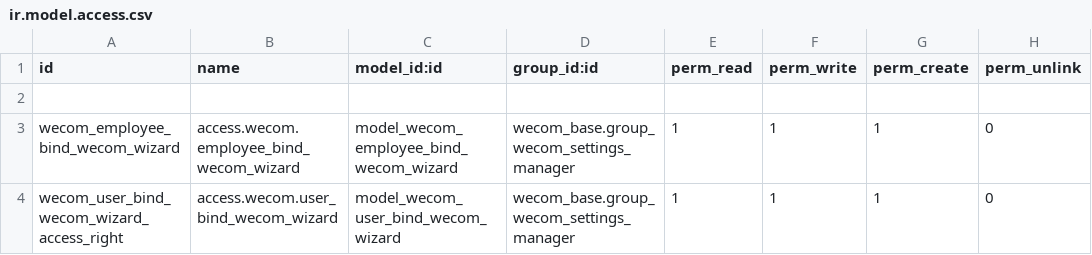
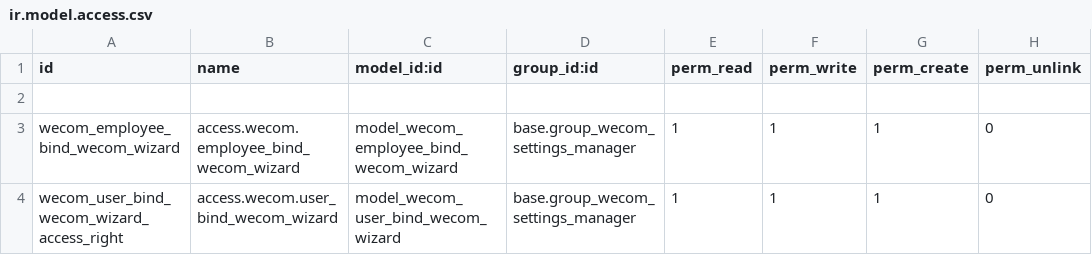
Before and after one commit to odoochain/chain-wecom, a CSV file: hrms_base/security/ir.model.access.csv, drawn as a sheet.

```diff
--- a/hrms_base/security/ir.model.access.csv
+++ b/hrms_base/security/ir.model.access.csv
@@ -2,3 +2,3 @@ id,name,model_id:id,group_id:id,perm_read,perm_write,perm_create,perm_unlink
 
-"wecom_employee_bind_wecom_wizard","access.wecom.employee_bind_wecom_wizard","model_wecom_employee_bind_wecom_wizard","wecom_base.group_wecom_settings_manager",1,1,1,0
-"wecom_user_bind_wecom_wizard_access_right","access.wecom.user_bind_wecom_wizard","model_wecom_user_bind_wecom_wizard","wecom_base.group_wecom_settings_manager",1,1,1,0
+"wecom_employee_bind_wecom_wizard","access.wecom.employee_bind_wecom_wizard","model_wecom_employee_bind_wecom_wizard","base.group_wecom_settings_manager",1,1,1,0
+"wecom_user_bind_wecom_wizard_access_right","access.wecom.user_bind_wecom_wizard","model_wecom_user_bind_wecom_wizard","base.group_wecom_settings_manager",1,1,1,0
```
Also changed, not shown: 10 other files.
